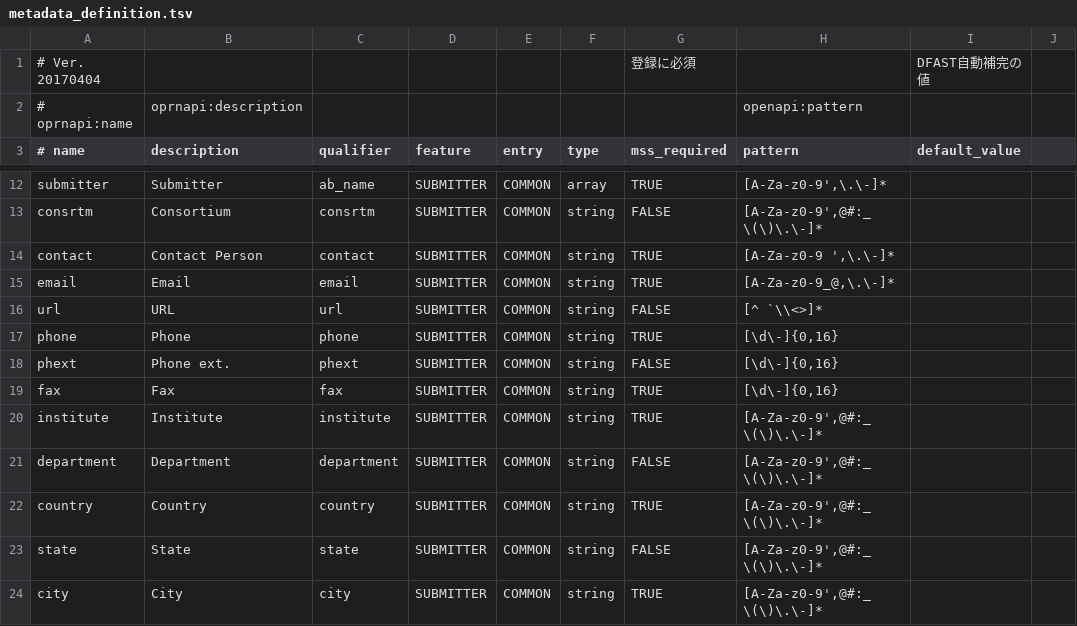
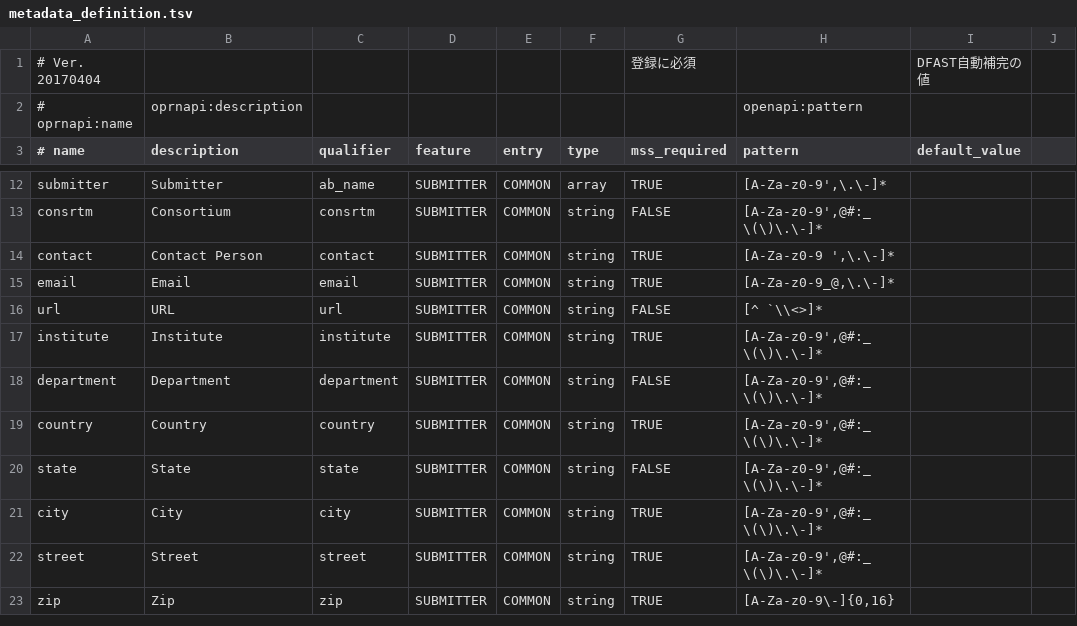
Before and after one commit to nigyta/dfast_core, a TSV file: dfc/utils/metadata_definition.tsv, drawn as a sheet; only a part is shown, gaps mark what is left out; the shorter side is filled out with more unchanged rows.

Commit message:
phone and fax have been removed from MSS

```diff
--- a/dfc/utils/metadata_definition.tsv
+++ b/dfc/utils/metadata_definition.tsv
@@ -16,5 +16,2 @@ email	Email	email	SUBMITTER	COMMON	string	TRUE	[A-Za-z0-9_@,\.\-]*
 url	URL	url	SUBMITTER	COMMON	string	FALSE	[^ `\\<>]*	
-phone	Phone	phone	SUBMITTER	COMMON	string	TRUE	[\d\-]{0,16}	
-phext	Phone ext.	phext	SUBMITTER	COMMON	string	FALSE	[\d\-]{0,16}	
-fax	Fax	fax	SUBMITTER	COMMON	string	TRUE	[\d\-]{0,16}	
 institute	Institute	institute	SUBMITTER	COMMON	string	TRUE	[A-Za-z0-9',@#:_ \(\)\.\-]*	
```
Also changed, not shown: 4 other files.
